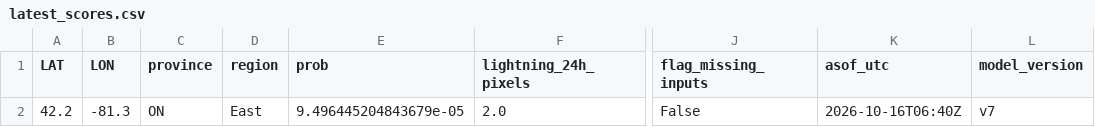
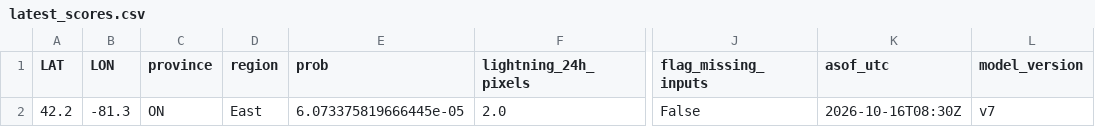
Before and after one commit to ramposani06/lightning-recorder, a CSV file: docs/latest_scores.csv, drawn as a sheet; only a part is shown, gaps mark what is left out; the diff names each change by its address in the sheet, - before the commit and + after, or states it on an @@ line.

```diff
--- a/docs/latest_scores.csv
+++ b/docs/latest_scores.csv
-E2 (prob): 9.496445204843679e-05
+E2 (prob): 6.073375819666445e-05
-K2 (asof_utc): 2026-10-16T06:40Z
+K2 (asof_utc): 2026-10-16T08:30Z
```
Also changed, not shown: 3 other files.
